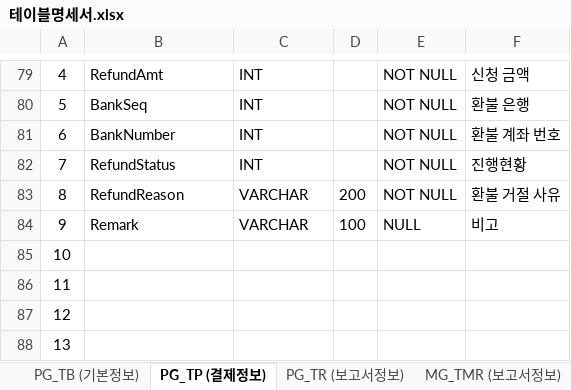
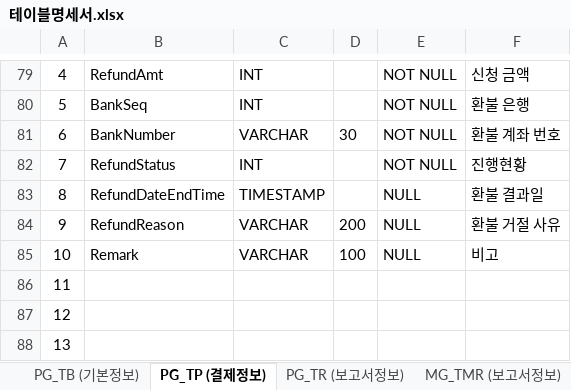
Before and after one commit to minjunjang94/DataDiva_Database, an Excel workbook: 2. 데이터 정의자료/테이블명세서.xlsx, sheet PG_TP (결제정보), drawn as a sheet; only a part is shown, gaps mark what is left out; values as stored, in another font and other column widths than the file's, no borders; removed rows and columns are numbered as before the commit, all else as after; the diff names each change by its address in the sheet, - before the commit and + after, or states it on an @@ line.

```diff
--- a/2. 데이터 정의자료/테이블명세서.xlsx (sheet PG_TP (결제정보))
+++ b/2. 데이터 정의자료/테이블명세서.xlsx (sheet PG_TP (결제정보))
-C81: INT
+C81: VARCHAR
-D81: (empty)
+D81: 30
+row 83: 8 | RefundDateEndTime | TIMESTAMP |  | NULL | 환불 결과일
-A84: 8
+A84: 9
-E84: NOT NULL
+E84: NULL
-A85: 9
+A85: 10
-row 85: 10
```
Also changed, not shown: 2. 데이터 정의자료/기타코드Info.xlsx, 7 other files.
